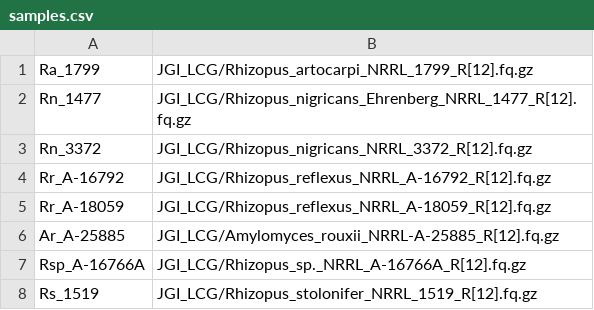
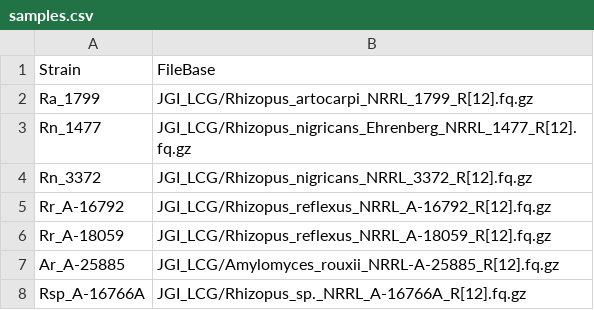
Before and after one commit to zygolife/PopGen_Rhizopus_stolonifer, a CSV file: samples.csv, drawn as a sheet; only a part is shown; the shorter side is filled out with more unchanged rows.

Commit message:
Add header

```diff
--- a/samples.csv
+++ b/samples.csv
@@ -1 +1,2 @@
+Strain,FileBase
 Ra_1799,JGI_LCG/Rhizopus_artocarpi_NRRL_1799_R[12].fq.gz
```
